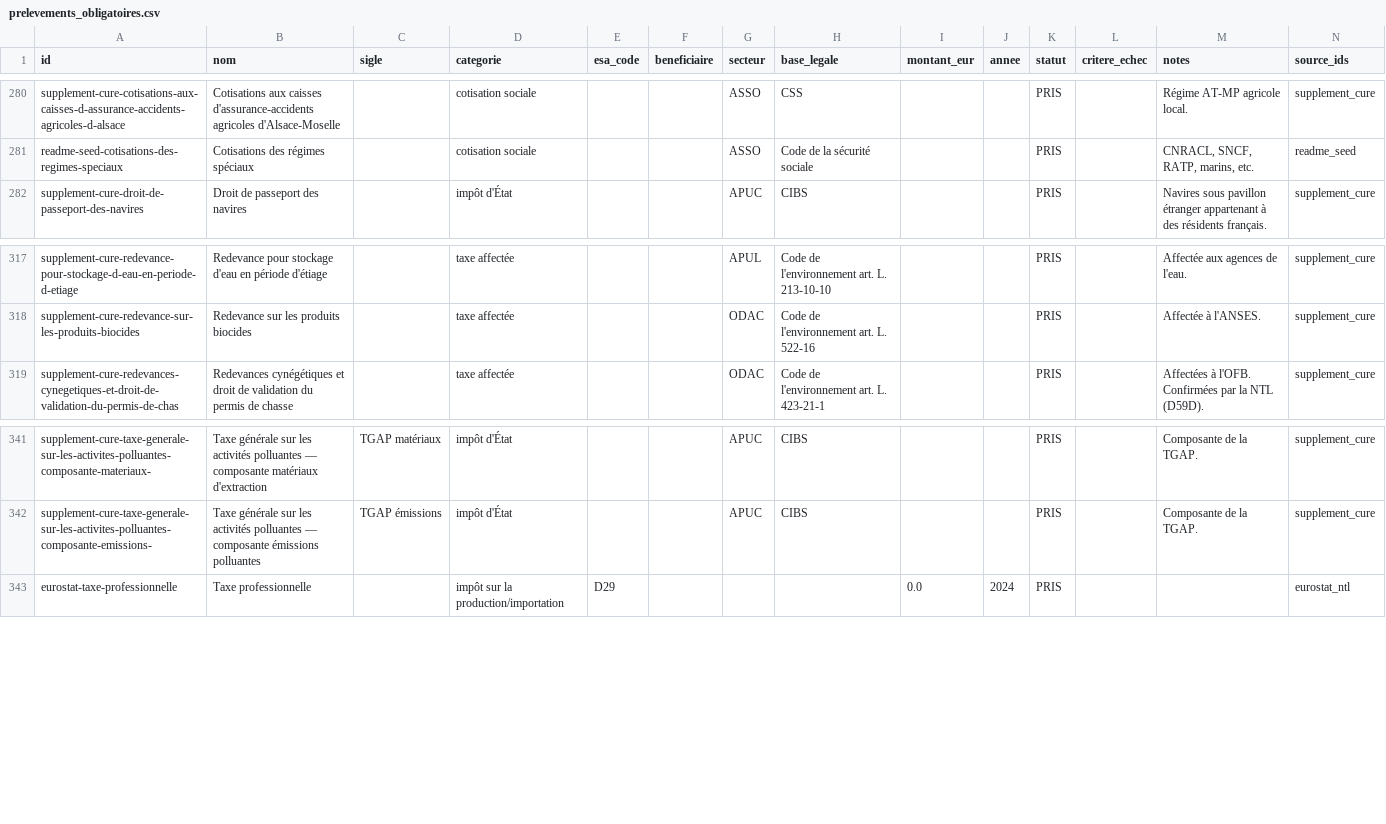
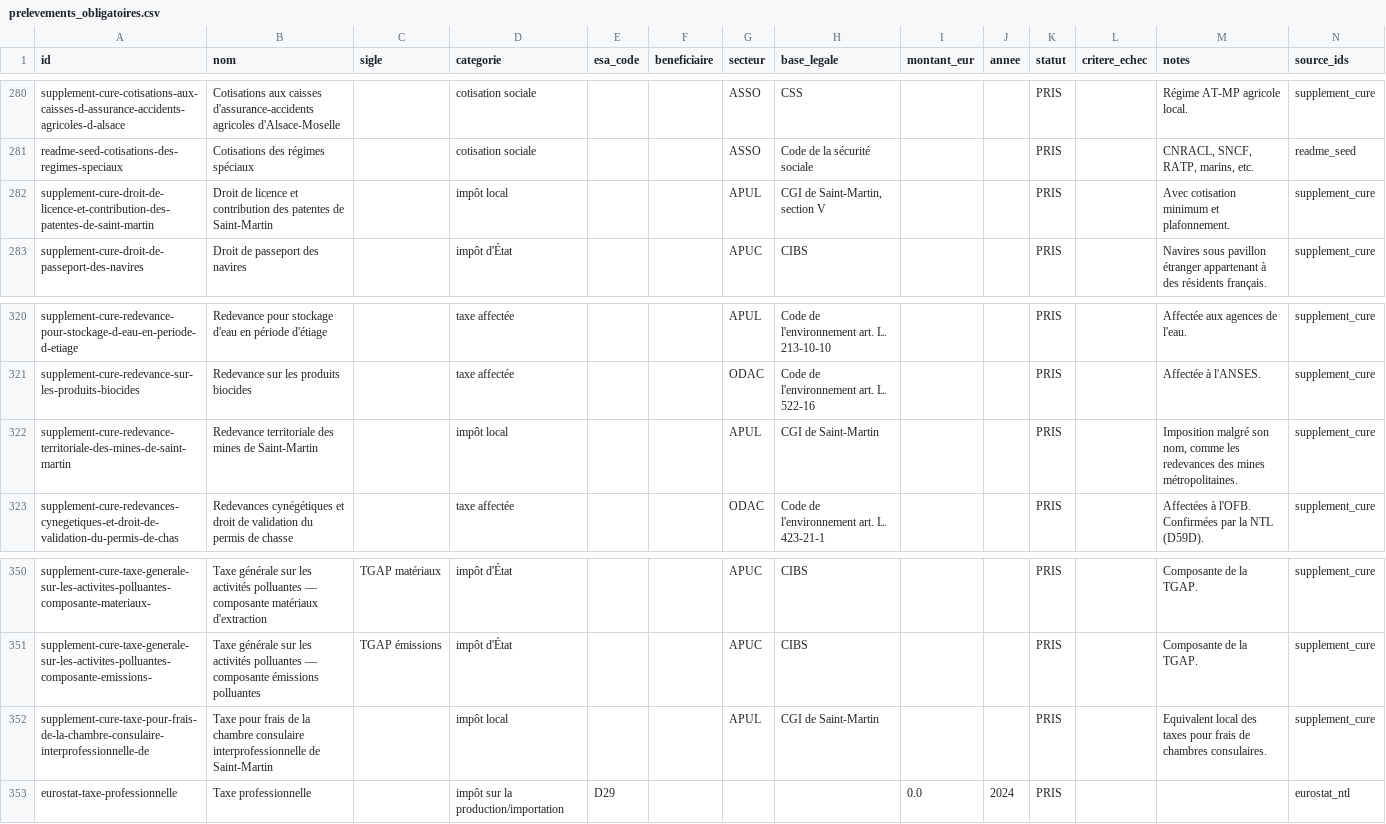
Before and after one commit to wald52/pr-l-vements-obligatoires, a CSV file: data/prelevements_obligatoires.csv, drawn as a sheet; only a part is shown, gaps mark what is left out; the diff covers the shown part only.

```diff
--- a/data/prelevements_obligatoires.csv
+++ b/data/prelevements_obligatoires.csv
@@ -281,2 +281,3 @@ supplement-cure-cotisations-aux-caisses-d-assurance-accidents-agricoles-d-alsace
 readme-seed-cotisations-des-regimes-speciaux,Cotisations des régimes spéciaux,,cotisation sociale,,,ASSO,Code de la sécurité sociale,,,PRIS,,"CNRACL, SNCF, RATP, marins, etc.",readme_seed
+supplement-cure-droit-de-licence-et-contribution-des-patentes-de-saint-martin,Droit de licence et contribution des patentes de Saint-Martin,,impôt local,,,APUL,"CGI de Saint-Martin, section V",,,PRIS,,Avec cotisation minimum et plafonnement.,supplement_cure
 supplement-cure-droit-de-passeport-des-navires,Droit de passeport des navires,,impôt d'État,,,APUC,CIBS,,,PRIS,,Navires sous pavillon étranger appartenant à des résidents français.,supplement_cure
@@ -318,2 +321,3 @@ supplement-cure-redevance-pour-stockage-d-eau-en-periode-d-etiage,Redevance pour
 supplement-cure-redevance-sur-les-produits-biocides,Redevance sur les produits biocides,,taxe affectée,,,ODAC,Code de l'environnement art. L. 522-16,,,PRIS,,Affectée à l'ANSES.,supplement_cure
+supplement-cure-redevance-territoriale-des-mines-de-saint-martin,Redevance territoriale des mines de Saint-Martin,,impôt local,,,APUL,CGI de Saint-Martin,,,PRIS,,"Imposition malgré son nom, comme les redevances des mines métropolitaines.",supplement_cure
 supplement-cure-redevances-cynegetiques-et-droit-de-validation-du-permis-de-chas,Redevances cynégétiques et droit de validation du permis de chasse,,taxe affectée,,,ODAC,Code de l'environnement art. L. 423-21-1,,,PRIS,,Affectées à l'OFB. Confirmées par la NTL (D59D).,supplement_cure
@@ -342,2 +351,3 @@ supplement-cure-taxe-generale-sur-les-activites-polluantes-composante-materiaux-
 supplement-cure-taxe-generale-sur-les-activites-polluantes-composante-emissions-,Taxe générale sur les activités polluantes — composante émissions polluantes,TGAP émissions,impôt d'État,,,APUC,CIBS,,,PRIS,,Composante de la TGAP.,supplement_cure
+supplement-cure-taxe-pour-frais-de-la-chambre-consulaire-interprofessionnelle-de,Taxe pour frais de la chambre consulaire interprofessionnelle de Saint-Martin,,impôt local,,,APUL,CGI de Saint-Martin,,,PRIS,,Equivalent local des taxes pour frais de chambres consulaires.,supplement_cure
 eurostat-taxe-professionnelle,Taxe professionnelle,,impôt sur la production/importation,D29,,,,0.0,2024,PRIS,,,eurostat_ntl
```
Also changed, not shown: 10 added rows elsewhere in this file, pipeline/seed/supplement.csv, 6 other files.
